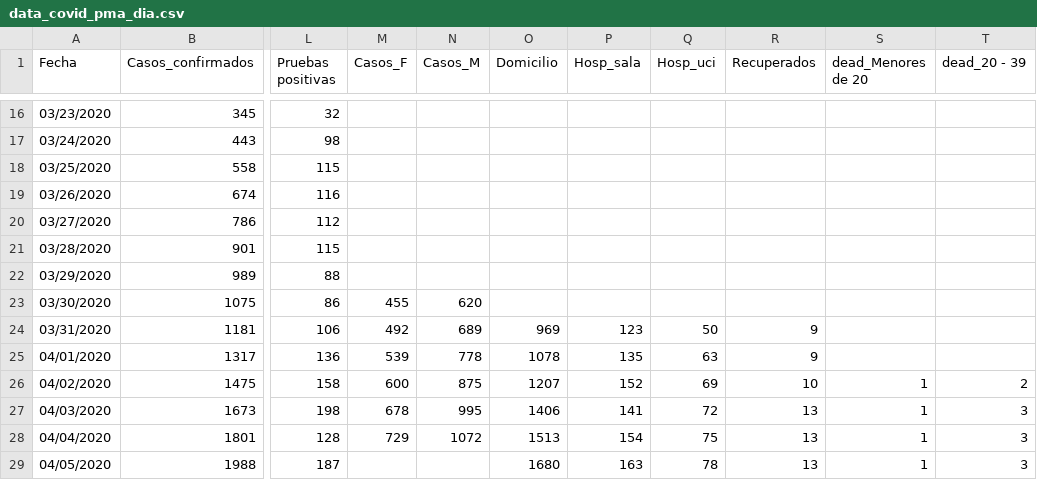
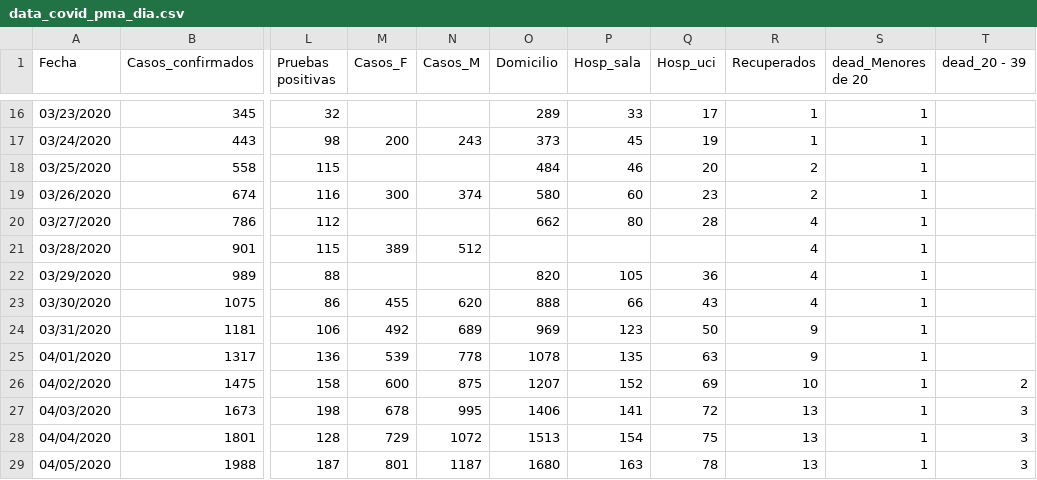
Before and after one commit to c0t088/Covid19-Panama, a CSV file: data_covid_pma_dia.csv, drawn as a sheet; only a part is shown, gaps mark what is left out; the diff covers the shown part only; the diff names each change by its address in the sheet, - before the commit and + after, or states it on an @@ line.

```diff
--- a/data_covid_pma_dia.csv
+++ b/data_covid_pma_dia.csv
-O16 (Domicilio): (empty)
+O16 (Domicilio): 289
-P16 (Hosp_sala): (empty)
+P16 (Hosp_sala): 33
-Q16 (Hosp_uci): (empty)
+Q16 (Hosp_uci): 17
-R16:R17 (Recuperados): (empty)
+R16:R17 (Recuperados): 1
-S16:S25 (dead_Menores de 20): (empty)
+S16:S25 (dead_Menores de 20): 1
-M17 (Casos_F): (empty)
+M17 (Casos_F): 200
-N17 (Casos_M): (empty)
+N17 (Casos_M): 243
-O17 (Domicilio): (empty)
+O17 (Domicilio): 373
-P17 (Hosp_sala): (empty)
+P17 (Hosp_sala): 45
-Q17 (Hosp_uci): (empty)
+Q17 (Hosp_uci): 19
-O18 (Domicilio): (empty)
+O18 (Domicilio): 484
-P18 (Hosp_sala): (empty)
+P18 (Hosp_sala): 46
-Q18 (Hosp_uci): (empty)
+Q18 (Hosp_uci): 20
-R18:R19 (Recuperados): (empty)
+R18:R19 (Recuperados): 2
-M19 (Casos_F): (empty)
+M19 (Casos_F): 300
-N19 (Casos_M): (empty)
+N19 (Casos_M): 374
-O19 (Domicilio): (empty)
+O19 (Domicilio): 580
-P19 (Hosp_sala): (empty)
+P19 (Hosp_sala): 60
-Q19 (Hosp_uci): (empty)
+Q19 (Hosp_uci): 23
-O20 (Domicilio): (empty)
+O20 (Domicilio): 662
-P20 (Hosp_sala): (empty)
+P20 (Hosp_sala): 80
-Q20 (Hosp_uci): (empty)
+Q20 (Hosp_uci): 28
-R20:R23 (Recuperados): (empty)
+R20:R23 (Recuperados): 4
-M21 (Casos_F): (empty)
+M21 (Casos_F): 389
-N21 (Casos_M): (empty)
+N21 (Casos_M): 512
-O22 (Domicilio): (empty)
+O22 (Domicilio): 820
-P22 (Hosp_sala): (empty)
+P22 (Hosp_sala): 105
-Q22 (Hosp_uci): (empty)
+Q22 (Hosp_uci): 36
-O23 (Domicilio): (empty)
+O23 (Domicilio): 888
-P23 (Hosp_sala): (empty)
+P23 (Hosp_sala): 66
-Q23 (Hosp_uci): (empty)
+Q23 (Hosp_uci): 43
-M29 (Casos_F): (empty)
+M29 (Casos_F): 801
-N29 (Casos_M): (empty)
+N29 (Casos_M): 1187
```
Also changed, not shown: 1 added row and 130 edited cells elsewhere in this file.
